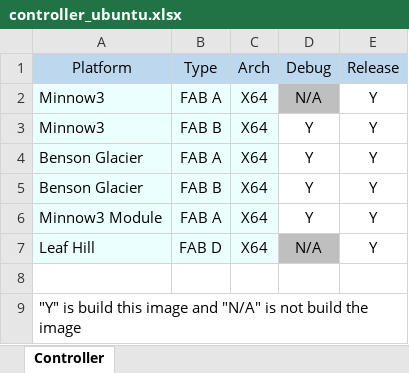
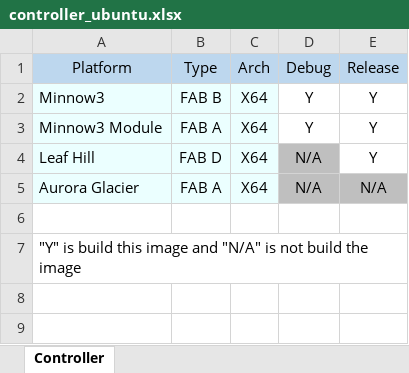
Before and after one commit to wangbinx/Minnow3build, an Excel workbook: Readme/controller_ubuntu.xlsx, sheet Controller, drawn as a sheet; values as stored, in another font and other column widths than the file's, no borders; removed rows and columns are numbered as before the commit, all else as after; the diff names each change by its address in the sheet, - before the commit and + after, or states it on an @@ line.

Commit message:
Add new board
Add Aurora Glacier to build list

Signed-off-by: wangbinx <binx.a.wang@intel.com>

```diff
--- a/Readme/controller_ubuntu.xlsx (sheet Controller)
+++ b/Readme/controller_ubuntu.xlsx (sheet Controller)
-row 2: Minnow3 | FAB A | X64 | N/A | Y
-row 4: Benson Glacier | FAB A | X64 | Y | Y
-row 5: Benson Glacier | FAB B | X64 | Y | Y
+row 5: Aurora Glacier | FAB A | X64 | N/A | N/A
```
Also changed, not shown: Readme/controller_win.xlsx, 3 other files.
